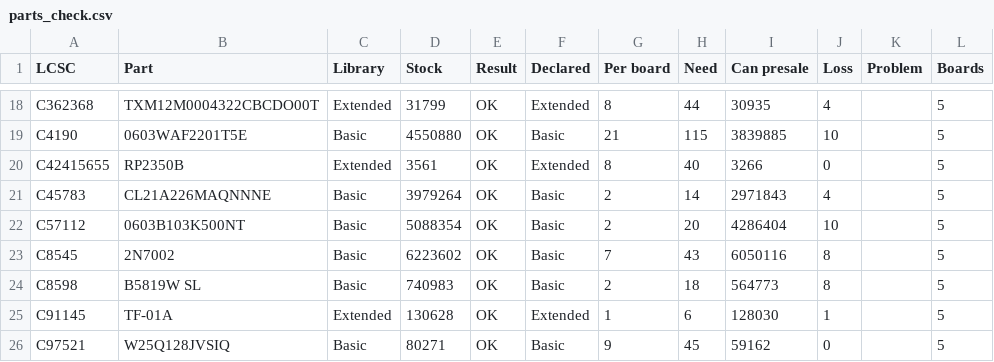
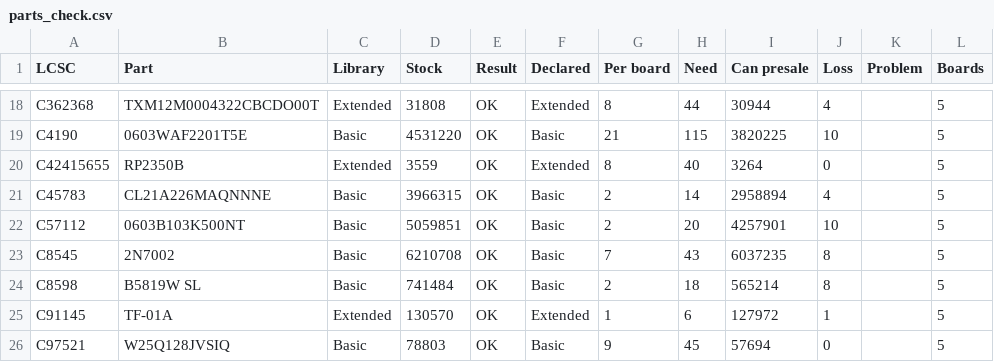
Before and after one commit to ryuquir/lunar-tear, a CSV file: famicart/hardware/revh/jlcpcb/parts_check.csv, drawn as a sheet; only a part is shown, gaps mark what is left out; the diff covers the shown part only; the diff names each change by its address in the sheet, - before the commit and + after, or states it on an @@ line.

```diff
--- a/famicart/hardware/revh/jlcpcb/parts_check.csv
+++ b/famicart/hardware/revh/jlcpcb/parts_check.csv
-D18 (Stock): 31799
+D18 (Stock): 31808
-I18 (Can presale): 30935
+I18 (Can presale): 30944
-D19 (Stock): 4550880
+D19 (Stock): 4531220
-I19 (Can presale): 3839885
+I19 (Can presale): 3820225
-D20 (Stock): 3561
+D20 (Stock): 3559
-I20 (Can presale): 3266
+I20 (Can presale): 3264
-D21 (Stock): 3979264
+D21 (Stock): 3966315
-I21 (Can presale): 2971843
+I21 (Can presale): 2958894
-D22 (Stock): 5088354
+D22 (Stock): 5059851
-I22 (Can presale): 4286404
+I22 (Can presale): 4257901
-D23 (Stock): 6223602
+D23 (Stock): 6210708
-I23 (Can presale): 6050116
+I23 (Can presale): 6037235
-D24 (Stock): 740983
+D24 (Stock): 741484
-I24 (Can presale): 564773
+I24 (Can presale): 565214
-D25 (Stock): 130628
+D25 (Stock): 130570
-I25 (Can presale): 128030
+I25 (Can presale): 127972
-D26 (Stock): 80271
+D26 (Stock): 78803
-I26 (Can presale): 59162
+I26 (Can presale): 57694
```
Also changed, not shown: 32 edited cells elsewhere in this file, 5 other files.
